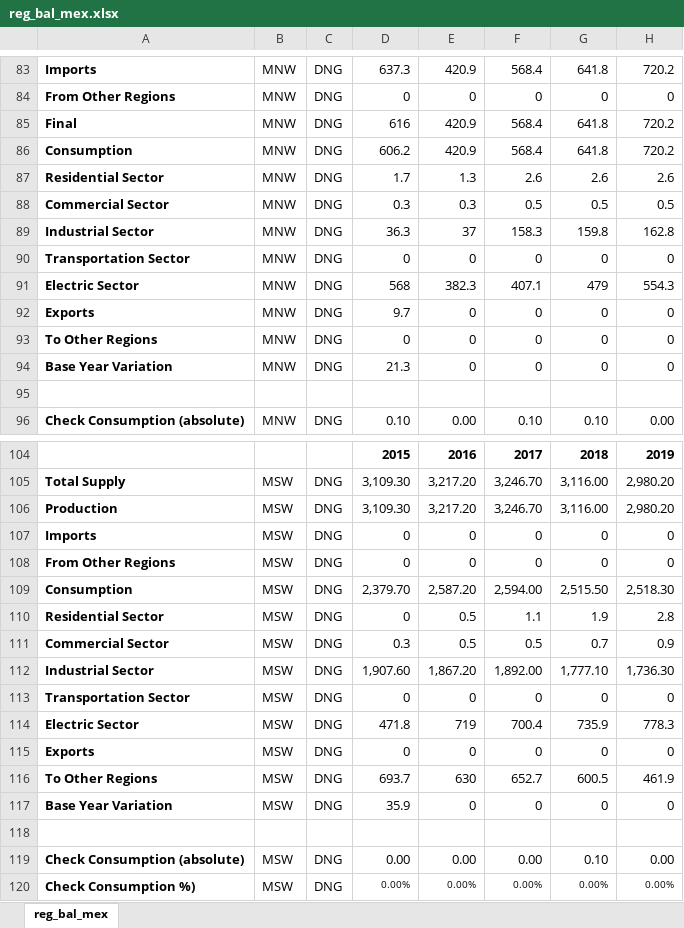
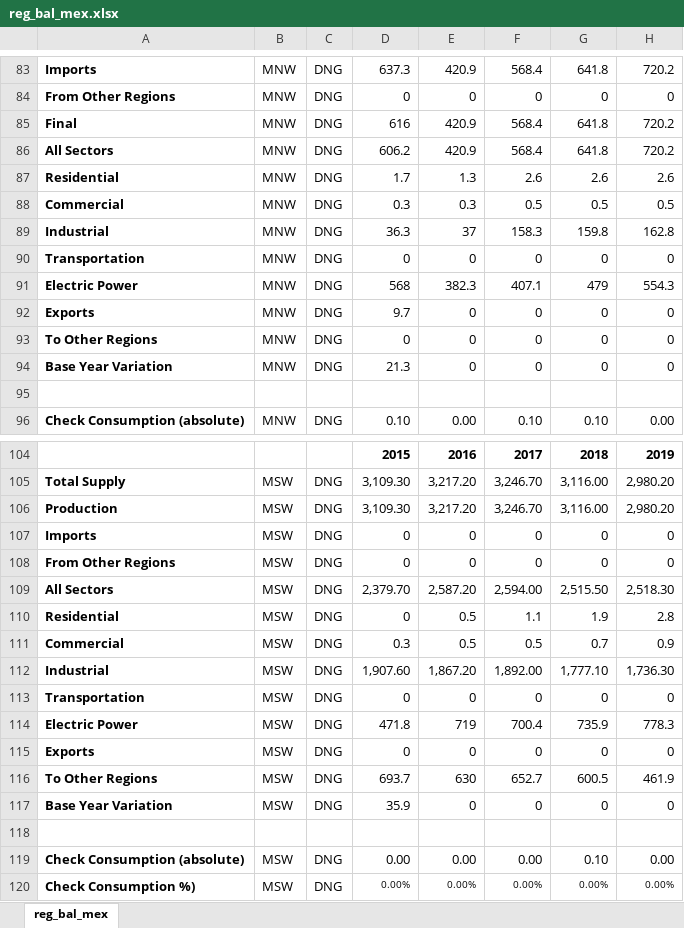
Before and after one commit to daniel-h-chu/MODL, an Excel workbook: Include/All/reg_bal_mex.xlsx, sheet reg_bal_mex, drawn as a sheet; only a part is shown, gaps mark what is left out; values as stored, in another font and other column widths than the file's, no borders; conditional formats not drawn; the diff covers the shown part only; the diff names each change by its address in the sheet, - before the commit and + after, or states it on an @@ line.

```diff
--- a/Include/All/reg_bal_mex.xlsx (sheet reg_bal_mex)
+++ b/Include/All/reg_bal_mex.xlsx (sheet reg_bal_mex)
-A86: Consumption
+A86: All Sectors
-A87: Residential Sector
+A87: Residential
-A88: Commercial Sector
+A88: Commercial
-A89: Industrial Sector
+A89: Industrial
-A90: Transportation Sector
+A90: Transportation
-A91: Electric Sector
+A91: Electric Power
-A109: Consumption
+A109: All Sectors
-A110: Residential Sector
+A110: Residential
-A111: Commercial Sector
+A111: Commercial
-A112: Industrial Sector
+A112: Industrial
-A113: Transportation Sector
+A113: Transportation
-A114: Electric Sector
+A114: Electric Power
```
Also changed, not shown: 18 edited cells elsewhere in this sheet, Include/All/Output.xlsx, Include/All/can_pip_cap.xlsx, 13 other files.
